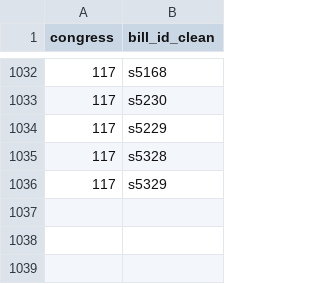
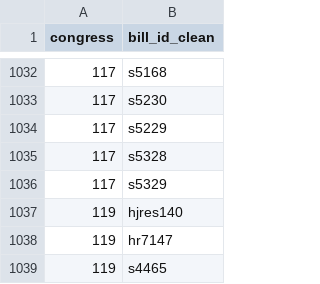
Before and after one commit to jackrstolte/jackrstolte.github.io, a CSV file: laws_cache.csv, drawn as a sheet; only a part is shown, gaps mark what is left out.

```diff
--- a/laws_cache.csv
+++ b/laws_cache.csv
@@ -1036 +1036,4 @@ congress,bill_id_clean
 117,s5329
+119,hjres140
+119,hr7147
+119,s4465
```
